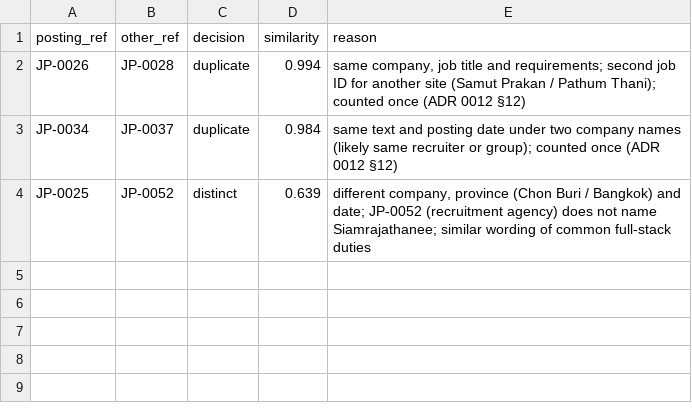
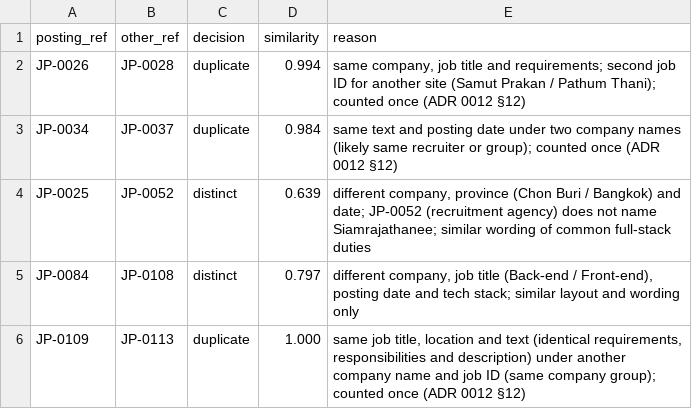
Before and after one commit to Littlebluebies/Career-Prediction-System, a CSV file: scripts/dataset/jobs/dedup_review.csv, drawn as a sheet; the diff names each change by its address in the sheet, - before the commit and + after, or states it on an @@ line.

Commit message:
chore(dataset): record dedup decisions for JP-0084/JP-0108 and JP-0109/JP-0113

```diff
--- a/scripts/dataset/jobs/dedup_review.csv
+++ b/scripts/dataset/jobs/dedup_review.csv
+row 5: JP-0084 | JP-0108 | distinct | 0.797 | different company, job title (Back-end / Front-end), posting date and tech stack; similar layout and wording only
+row 6: JP-0109 | JP-0113 | duplicate | 1.000 | same job title, location and text (identical requirements, responsibilities and description) under another company name and job ID (same company group); counted once (ADR 0012 §12)
```
